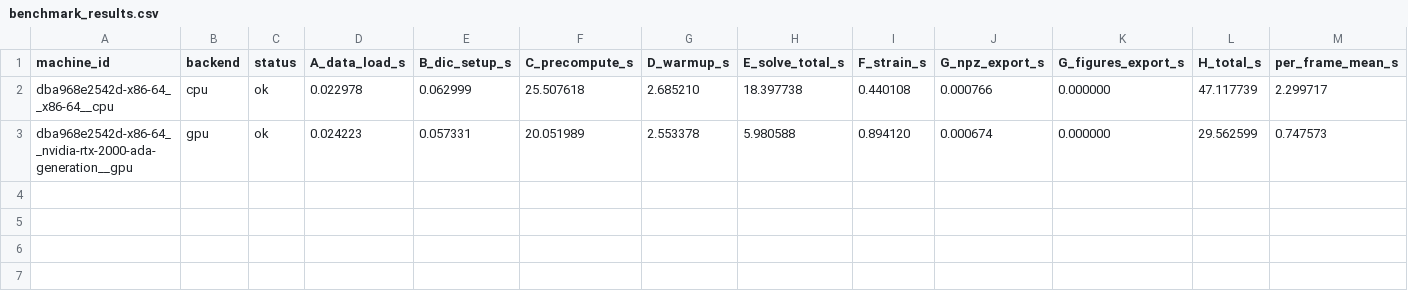
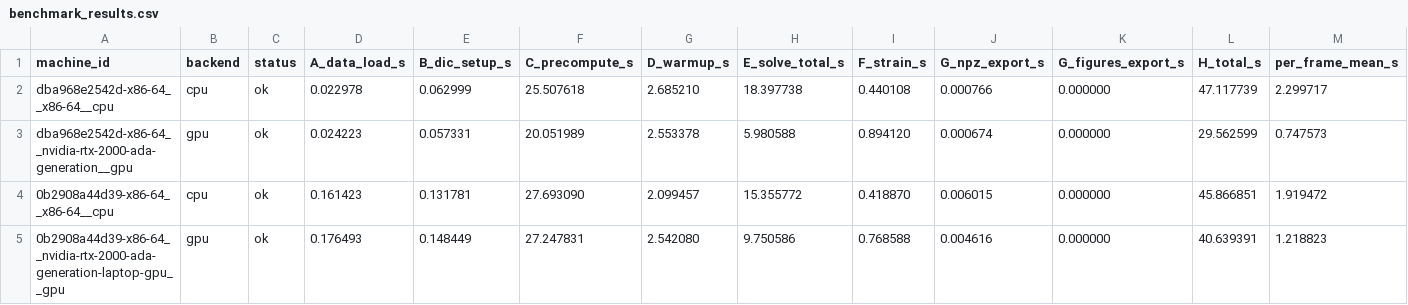
Before and after one commit to EmileRouxSMB/D2IC, a CSV file: benchmark_results/benchmark_results.csv, drawn as a sheet; only a part is shown; rows hold the shown columns only; the diff names each change by its address in the sheet, - before the commit and + after, or states it on an @@ line.

Commit message:
add additional benchmark results for CPU and GPU configurations

```diff
--- a/benchmark_results/benchmark_results.csv
+++ b/benchmark_results/benchmark_results.csv
+row 4: 0b2908a44d39-x86-64__x86-64__cpu | cpu | ok | 0.161423 | 0.131781 | 27.693090 | 2.099457 | 15.355772 | 0.418870 | 0.006015 | 0.000000 | 45.866851 | 1.919472
+row 5: 0b2908a44d39-x86-64__nvidia-rtx-2000-ada-generation-laptop-gpu__gpu | gpu | ok | 0.176493 | 0.148449 | 27.247831 | 2.542080 | 9.750586 | 0.768588 | 0.004616 | 0.000000 | 40.639391 | 1.218823
```
